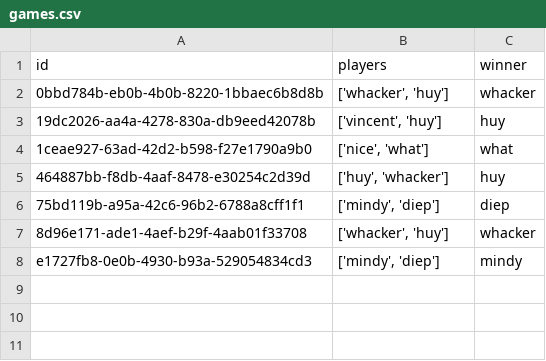
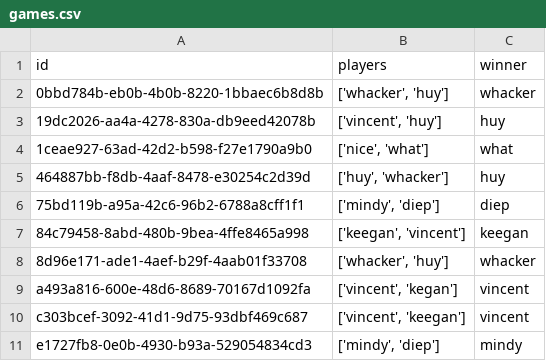
Before and after one commit to snokpok/tictactoe-game-backend, a CSV file: files/games.csv, drawn as a sheet; the diff names each change by its address in the sheet, - before the commit and + after, or states it on an @@ line.

```diff
--- a/files/games.csv
+++ b/files/games.csv
+row 7: 84c79458-8abd-480b-9bea-4ffe8465a998 | ['keegan', 'vincent'] | keegan
+row 9: a493a816-600e-48d6-8689-70167d1092fa | ['vincent', 'kegan'] | vincent
+row 10: c303bcef-3092-41d1-9d75-93dbf469c687 | ['vincent', 'keegan'] | vincent
```
Also changed, not shown: files/moves.csv, 5 other files.
